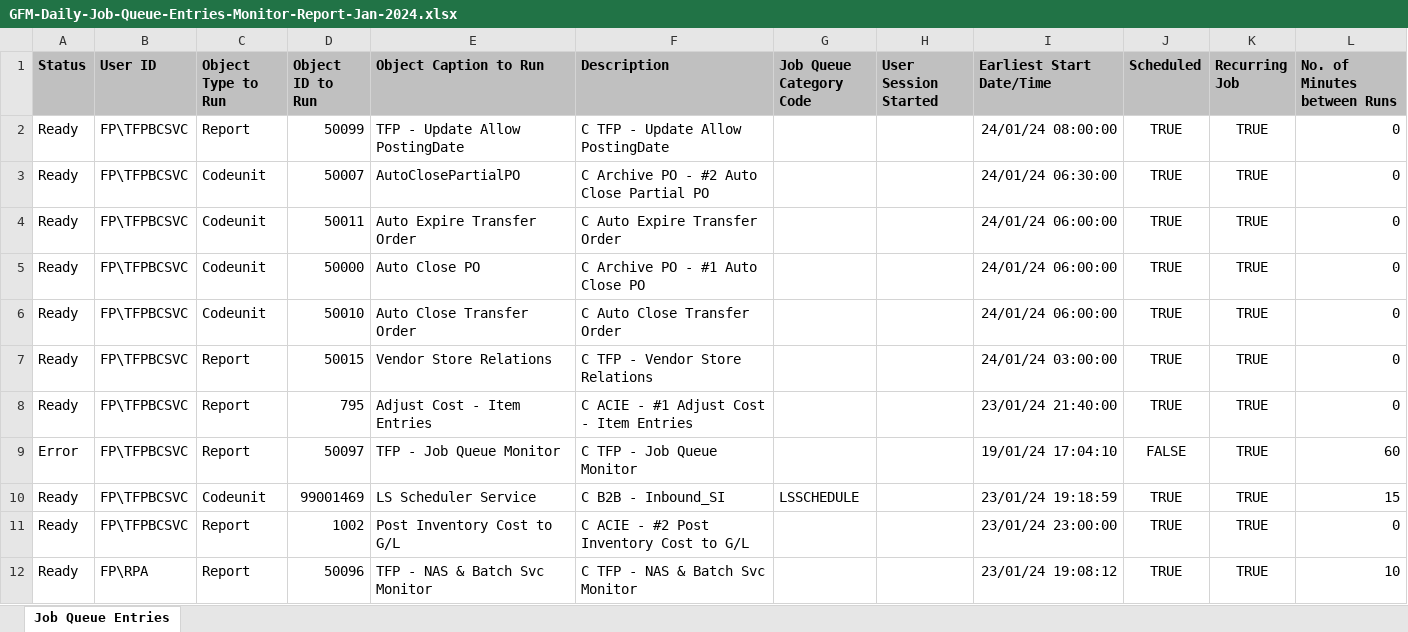
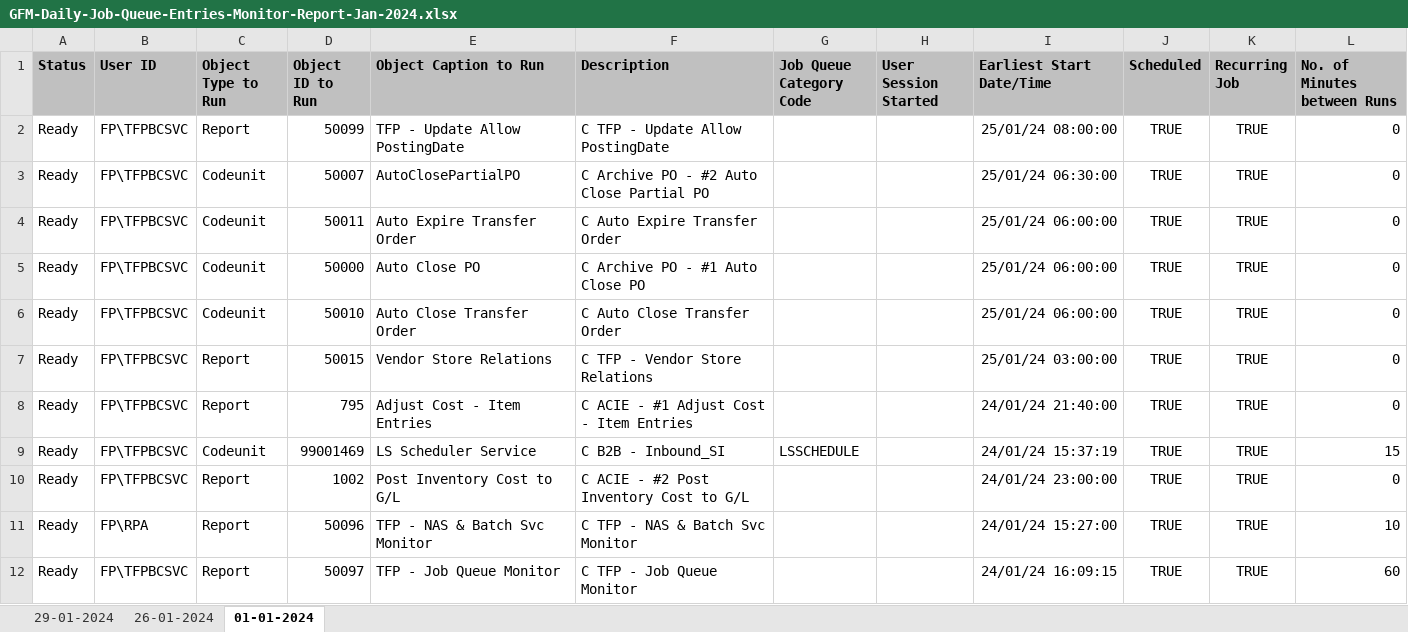
Before and after one commit to AbrarHayatNadim/RPAIT, an Excel workbook: GFM-Daily-Job-Queue-Entries-Monitor-Report-Jan-2024.xlsx, sheet 01-01-2024, drawn as a sheet; values as stored, in another font and other column widths than the file's, no borders; table styles not drawn; removed rows and columns are numbered as before the commit, all else as after; the diff names each change by its address in the sheet, - before the commit and + after, or states it on an @@ line.

Commit message:
tfp job queue status change

```diff
--- a/GFM-Daily-Job-Queue-Entries-Monitor-Report-Jan-2024.xlsx (sheet 01-01-2024)
+++ b/GFM-Daily-Job-Queue-Entries-Monitor-Report-Jan-2024.xlsx (sheet 01-01-2024)
-sheet tab: Job Queue Entries
+sheet tab: 01-01-2024
+sheet tab: 29-01-2024
+sheet tab: 26-01-2024
-I2 (Earliest Start Date/Time): 24/01/24 08:00:00
+I2 (Earliest Start Date/Time): 25/01/24 08:00:00
-I3 (Earliest Start Date/Time): 24/01/24 06:30:00
+I3 (Earliest Start Date/Time): 25/01/24 06:30:00
-I4:I6 (Earliest Start Date/Time): 24/01/24 06:00:00
+I4:I6 (Earliest Start Date/Time): 25/01/24 06:00:00
-I7 (Earliest Start Date/Time): 24/01/24 03:00:00
+I7 (Earliest Start Date/Time): 25/01/24 03:00:00
-I8 (Earliest Start Date/Time): 23/01/24 21:40:00
+I8 (Earliest Start Date/Time): 24/01/24 21:40:00
-row 9: Error | FP\TFPBCSVC | Report | 50097 | TFP - Job Queue Monitor | C TFP - Job Queue Monitor |  |  | 19/01/24 17:04:10 | FALSE | TRUE | 60
-I9 (Earliest Start Date/Time): 23/01/24 19:18:59
+I9 (Earliest Start Date/Time): 24/01/24 15:37:19
-I10 (Earliest Start Date/Time): 23/01/24 23:00:00
+I10 (Earliest Start Date/Time): 24/01/24 23:00:00
-I11 (Earliest Start Date/Time): 23/01/24 19:08:12
+I11 (Earliest Start Date/Time): 24/01/24 15:27:00
+row 12: Ready | FP\TFPBCSVC | Report | 50097 | TFP - Job Queue Monitor | C TFP - Job Queue Monitor |  |  | 24/01/24 16:09:15 | TRUE | TRUE | 60
```
Also changed, not shown: 12 other files.
